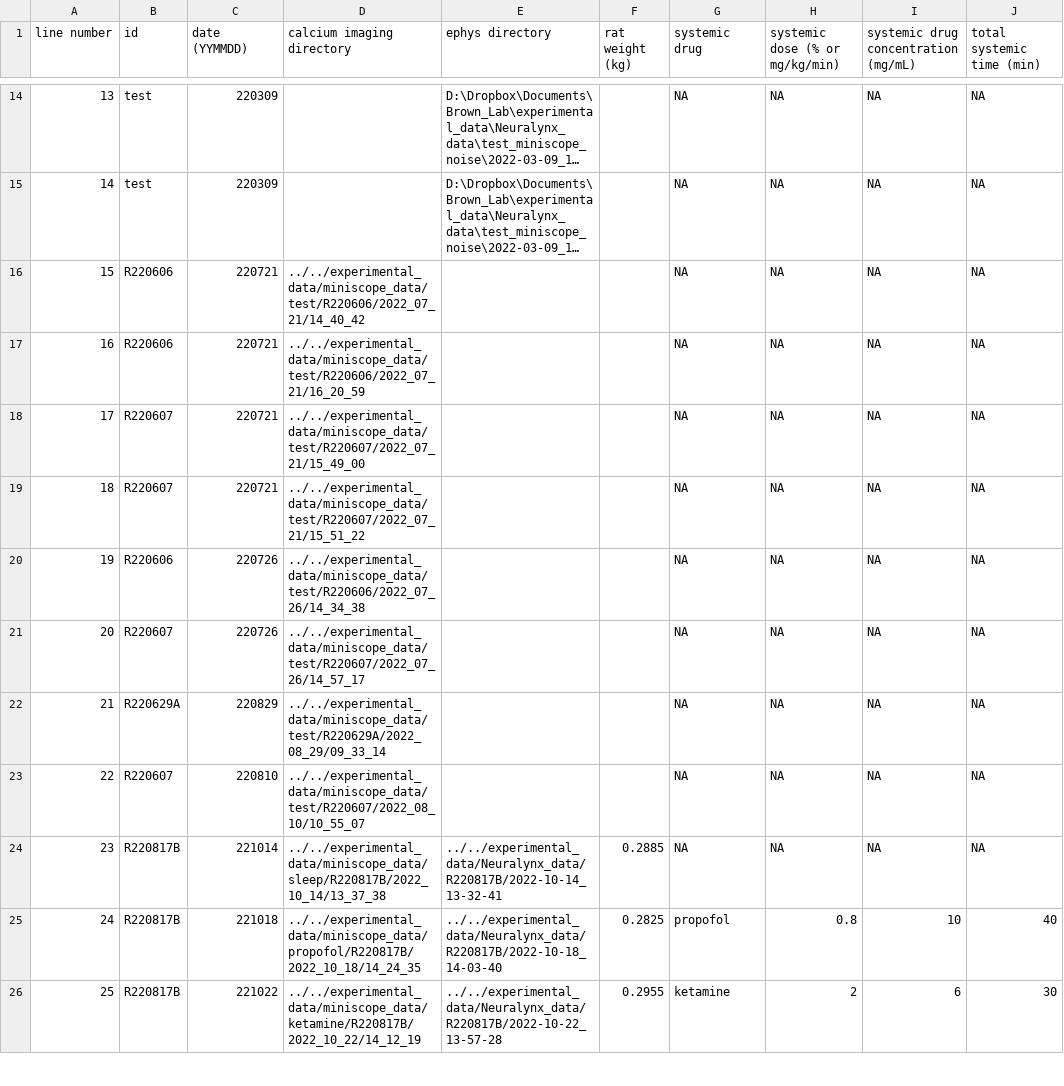
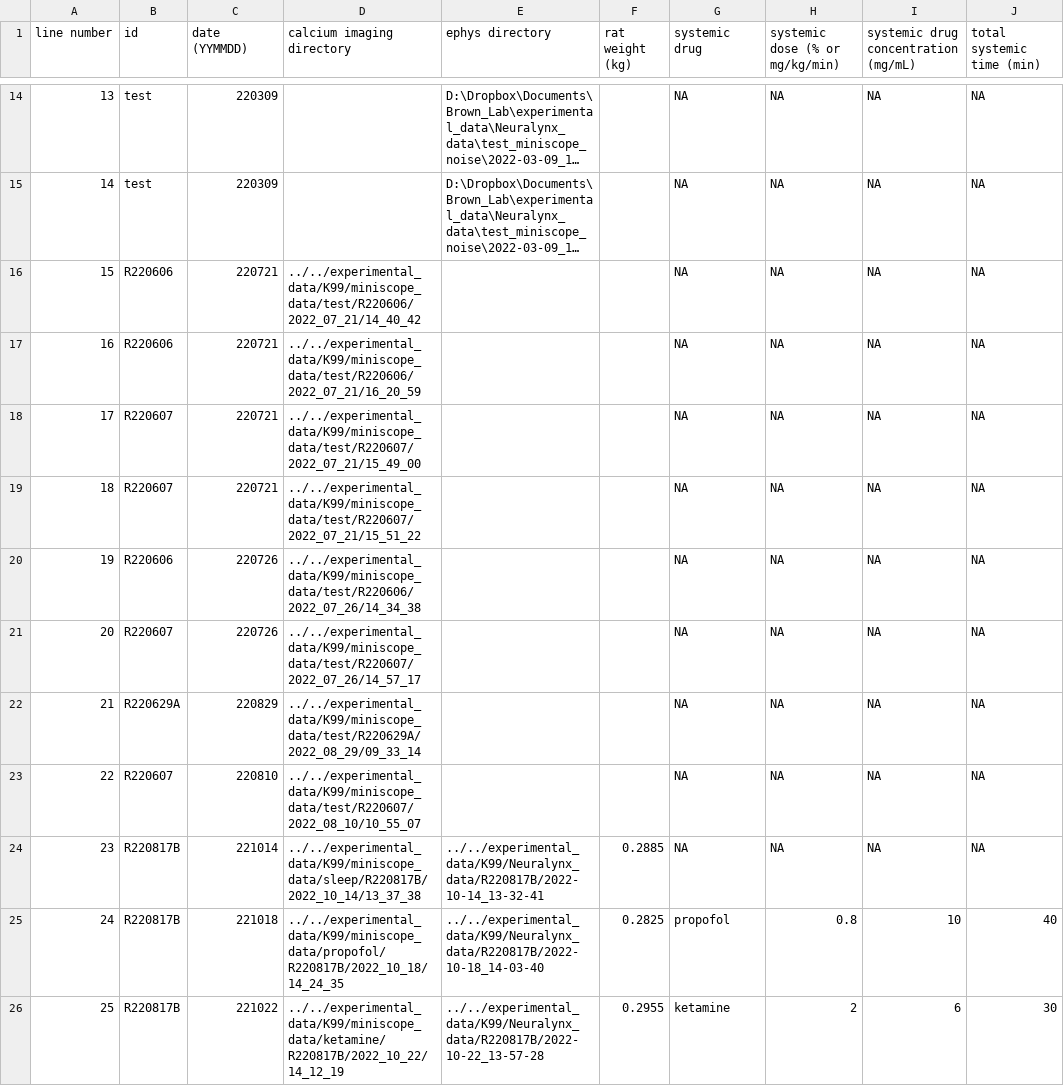
Before and after one commit to emelon8/ACE-NeuroTools, a CSV file: experiments.csv, drawn as a sheet; only a part is shown, gaps mark what is left out; long unchanged cells end in …; the diff covers the shown part only; the diff names each change by its address in the sheet, - before the commit and + after, or states it on an @@ line.

```diff
--- a/experiments.csv
+++ b/experiments.csv
-D16 (calcium imaging directory): ../../experimental_data/miniscope_data/test/R220606/2022_07_21/14_40_42
+D16 (calcium imaging directory): ../../experimental_data/K99/miniscope_data/test/R220606/2022_07_21/14_40_42
-D17 (calcium imaging directory): ../../experimental_data/miniscope_data/test/R220606/2022_07_21/16_20_59
+D17 (calcium imaging directory): ../../experimental_data/K99/miniscope_data/test/R220606/2022_07_21/16_20_59
-D18 (calcium imaging directory): ../../experimental_data/miniscope_data/test/R220607/2022_07_21/15_49_00
+D18 (calcium imaging directory): ../../experimental_data/K99/miniscope_data/test/R220607/2022_07_21/15_49_00
-D19 (calcium imaging directory): ../../experimental_data/miniscope_data/test/R220607/2022_07_21/15_51_22
+D19 (calcium imaging directory): ../../experimental_data/K99/miniscope_data/test/R220607/2022_07_21/15_51_22
-D20 (calcium imaging directory): ../../experimental_data/miniscope_data/test/R220606/2022_07_26/14_34_38
+D20 (calcium imaging directory): ../../experimental_data/K99/miniscope_data/test/R220606/2022_07_26/14_34_38
-D21 (calcium imaging directory): ../../experimental_data/miniscope_data/test/R220607/2022_07_26/14_57_17
+D21 (calcium imaging directory): ../../experimental_data/K99/miniscope_data/test/R220607/2022_07_26/14_57_17
-D22 (calcium imaging directory): ../../experimental_data/miniscope_data/test/R220629A/2022_08_29/09_33_14
+D22 (calcium imaging directory): ../../experimental_data/K99/miniscope_data/test/R220629A/2022_08_29/09_33_14
-D23 (calcium imaging directory): ../../experimental_data/miniscope_data/test/R220607/2022_08_10/10_55_07
+D23 (calcium imaging directory): ../../experimental_data/K99/miniscope_data/test/R220607/2022_08_10/10_55_07
-D24 (calcium imaging directory): ../../experimental_data/miniscope_data/sleep/R220817B/2022_10_14/13_37_38
+D24 (calcium imaging directory): ../../experimental_data/K99/miniscope_data/sleep/R220817B/2022_10_14/13_37_38
-E24 (ephys directory): ../../experimental_data/Neuralynx_data/R220817B/2022-10-14_13-32-41
+E24 (ephys directory): ../../experimental_data/K99/Neuralynx_data/R220817B/2022-10-14_13-32-41
-D25 (calcium imaging directory): ../../experimental_data/miniscope_data/propofol/R220817B/2022_10_18/14_24_35
+D25 (calcium imaging directory): ../../experimental_data/K99/miniscope_data/propofol/R220817B/2022_10_18/14_24_35
-E25 (ephys directory): ../../experimental_data/Neuralynx_data/R220817B/2022-10-18_14-03-40
+E25 (ephys directory): ../../experimental_data/K99/Neuralynx_data/R220817B/2022-10-18_14-03-40
-D26 (calcium imaging directory): ../../experimental_data/miniscope_data/ketamine/R220817B/2022_10_22/14_12_19
+D26 (calcium imaging directory): ../../experimental_data/K99/miniscope_data/ketamine/R220817B/2022_10_22/14_12_19
-E26 (ephys directory): ../../experimental_data/Neuralynx_data/R220817B/2022-10-22_13-57-28
+E26 (ephys directory): ../../experimental_data/K99/Neuralynx_data/R220817B/2022-10-22_13-57-28
```
Also changed, not shown: 171 edited cells elsewhere in this file, analysis_parameters.csv, 8 other files.
